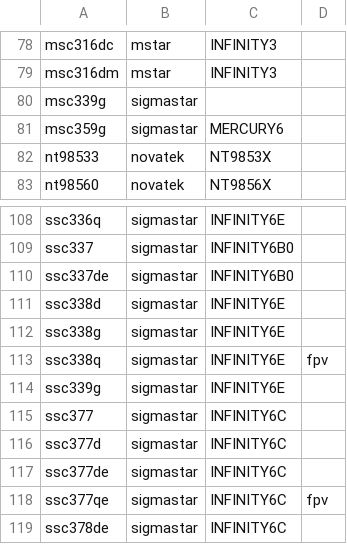
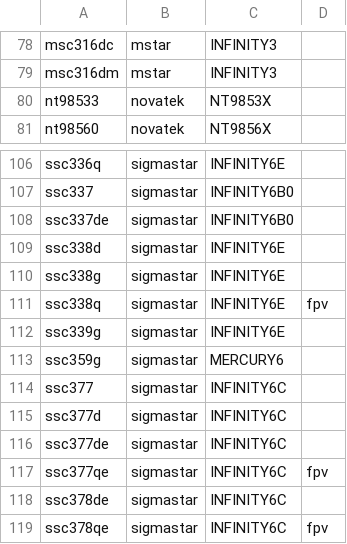
Before and after one commit to OpenIPC/website, a TSV file: deploy/firmware-segments.tsv, drawn as a sheet; only a part is shown, gaps mark what is left out; the shorter side is filled out with more unchanged rows.

Commit message:
Hardware catalogue: MSC339G and MSC359G are SigmaStar's SSC339G and SSC359G (#510)
MSC is MStar's prefix, SSC SigmaStar's since the camera line was spun out
of MStar; module makers still write either for one part (Anjoy Vision's own
sheets and table: MSC335 and SSC335, MSC30KQ and SSC30KQ, SSC359 and
MSC359G). So MSC339G is the SSC339G the catalogue already has, and MSC359G
is listed as SSC359G (Mercury6). Each notes the other marking, and a board
whose sheet prints MSC339G or MSC359G links to them (socShorthand).

The two SoC pages added an hour earlier in #509 go; the catalogue export,
the sitemap golden, deploy/firmware-segments.tsv and the firmware and
wizard references follow.

```diff
--- a/deploy/firmware-segments.tsv
+++ b/deploy/firmware-segments.tsv
@@ -79,4 +79,2 @@ msc316dc	mstar	INFINITY3
 msc316dm	mstar	INFINITY3	
-msc339g	sigmastar		
-msc359g	sigmastar	MERCURY6	
 nt98533	novatek	NT9853X	
@@ -114,2 +112,3 @@ ssc338q	sigmastar	INFINITY6E	fpv
 ssc339g	sigmastar	INFINITY6E	
+ssc359g	sigmastar	MERCURY6	
 ssc377	sigmastar	INFINITY6C	
```
Also changed, not shown: 8 other files.
